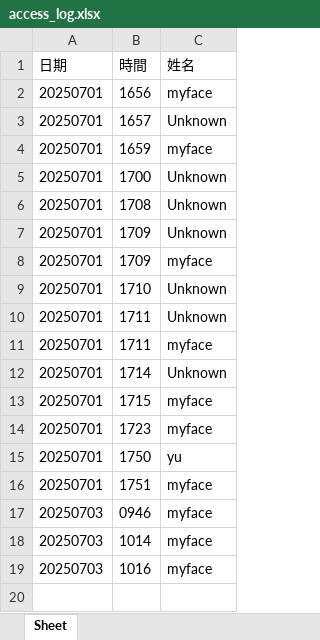
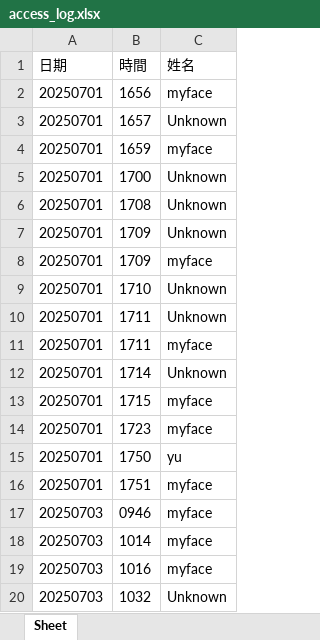
Before and after one commit to carywang414/SmartHome-V2, an Excel workbook: history/access_log.xlsx, sheet Sheet, drawn as a sheet; values as stored, in another font and other column widths than the file's, no borders; the diff names each change by its address in the sheet, - before the commit and + after, or states it on an @@ line.

```diff
--- a/history/access_log.xlsx (sheet Sheet)
+++ b/history/access_log.xlsx (sheet Sheet)
+row 20: 20250703 | 1032 | Unknown
```
Also changed, not shown: 1 other file.
